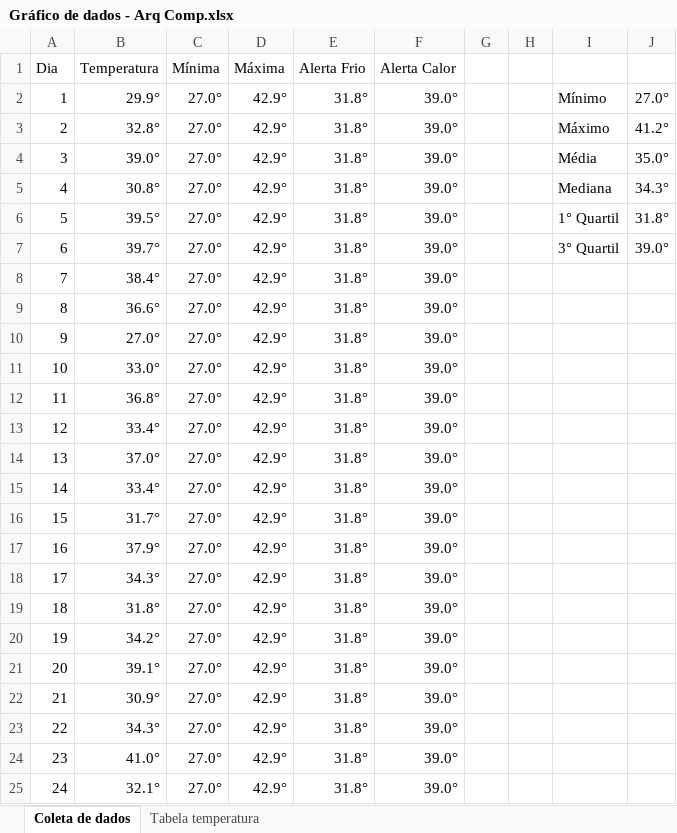
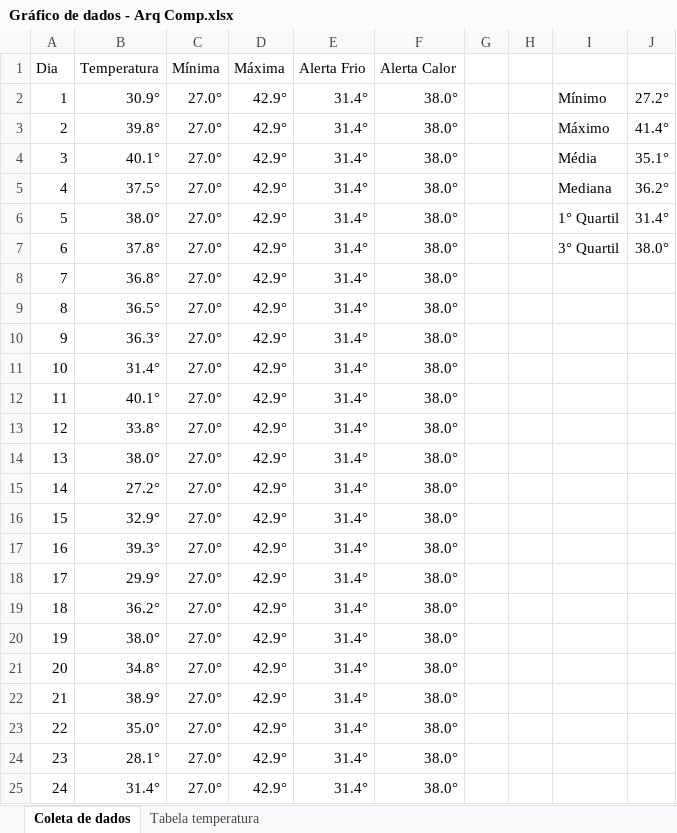
Before and after one commit to GustavoQuaresma/TECCHICKEN-DOCUMENTACAO, an Excel workbook: SPRINT2/Gráfico de dados - Arq Comp.xlsx, sheet Coleta de dados, drawn as a sheet; only a part is shown; values as stored, in another font and other column widths than the file's, no borders; charts and pictures not drawn; the diff covers the shown part only; the diff names each change by its address in the sheet, - before the commit and + after, or states it on an @@ line.

Commit message:
grafico de dados

```diff
--- a/SPRINT2/Gráfico de dados - Arq Comp.xlsx (sheet Coleta de dados)
+++ b/SPRINT2/Gráfico de dados - Arq Comp.xlsx (sheet Coleta de dados)
-B2 (Temperatura): 29.9°
+B2 (Temperatura): 30.9°
-E2:E25 (Alerta Frio): 31.8°
+E2:E25 (Alerta Frio): 31.4°
-F2:F25 (Alerta Calor): 39.0°
+F2:F25 (Alerta Calor): 38.0°
-J2: 27.0°
+J2: 27.2°
-B3 (Temperatura): 32.8°
+B3 (Temperatura): 39.8°
-J3: 41.2°
+J3: 41.4°
-B4 (Temperatura): 39.0°
+B4 (Temperatura): 40.1°
-J4: 35.0°
+J4: 35.1°
-B5 (Temperatura): 30.8°
+B5 (Temperatura): 37.5°
-J5: 34.3°
+J5: 36.2°
-B6 (Temperatura): 39.5°
+B6 (Temperatura): 38.0°
-J6: 31.8°
+J6: 31.4°
-B7 (Temperatura): 39.7°
+B7 (Temperatura): 37.8°
-J7: 39.0°
+J7: 38.0°
-B8 (Temperatura): 38.4°
+B8 (Temperatura): 36.8°
-B9 (Temperatura): 36.6°
+B9 (Temperatura): 36.5°
-B10 (Temperatura): 27.0°
+B10 (Temperatura): 36.3°
-B11 (Temperatura): 33.0°
+B11 (Temperatura): 31.4°
-B12 (Temperatura): 36.8°
+B12 (Temperatura): 40.1°
-B13 (Temperatura): 33.4°
+B13 (Temperatura): 33.8°
-B14 (Temperatura): 37.0°
+B14 (Temperatura): 38.0°
-B15 (Temperatura): 33.4°
+B15 (Temperatura): 27.2°
-B16 (Temperatura): 31.7°
+B16 (Temperatura): 32.9°
-B17 (Temperatura): 37.9°
+B17 (Temperatura): 39.3°
-B18 (Temperatura): 34.3°
+B18 (Temperatura): 29.9°
-B19 (Temperatura): 31.8°
+B19 (Temperatura): 36.2°
-B20 (Temperatura): 34.2°
+B20 (Temperatura): 38.0°
-B21 (Temperatura): 39.1°
+B21 (Temperatura): 34.8°
-B22 (Temperatura): 30.9°
+B22 (Temperatura): 38.9°
-B23 (Temperatura): 34.3°
+B23 (Temperatura): 35.0°
-B24 (Temperatura): 41.0°
+B24 (Temperatura): 28.1°
-B25 (Temperatura): 32.1°
+B25 (Temperatura): 31.4°
```
Also changed, not shown: 21 edited cells elsewhere in this sheet, charts or pictures.
